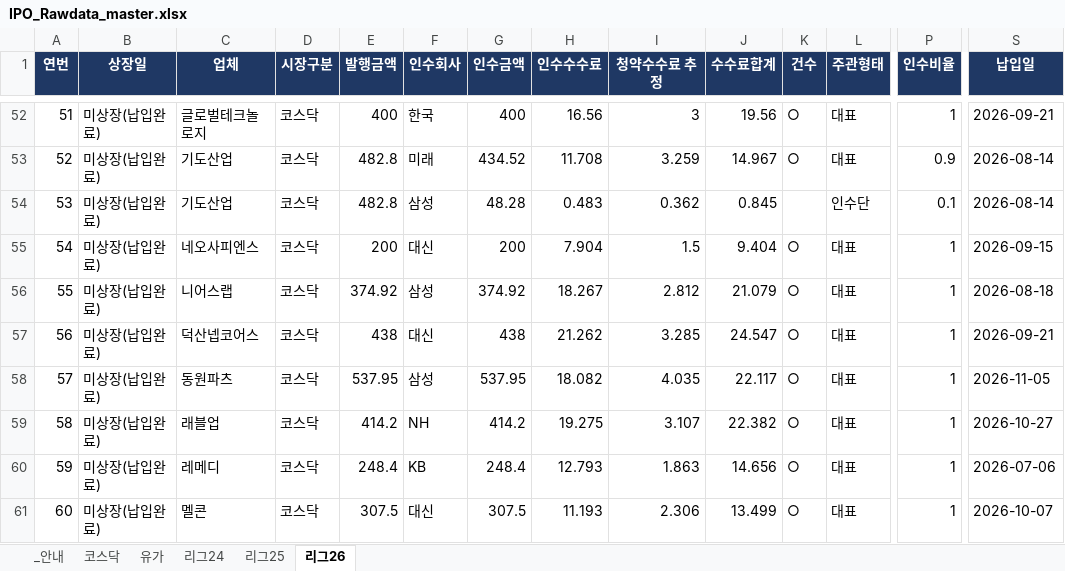
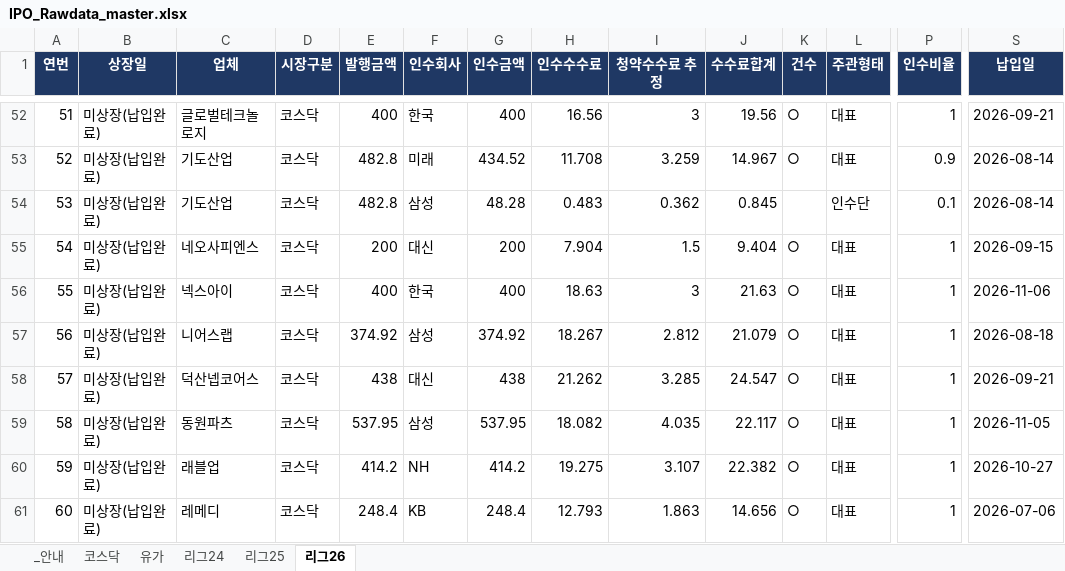
Before and after one commit to history-dungeon-user/IPO-MARKET-REVIEW, an Excel workbook: IPO_Rawdata_master.xlsx, sheet 리그26, drawn as a sheet; only a part is shown, gaps mark what is left out; the shorter side is filled out with more unchanged rows; values as stored, in another font and other column widths than the file's, no borders; addresses are those after the commit; rows hold the shown columns only; the diff names each change by its address in the sheet, - before the commit and + after, or states it on an @@ line.

```diff
--- a/IPO_Rawdata_master.xlsx (sheet 리그26)
+++ b/IPO_Rawdata_master.xlsx (sheet 리그26)
+row 56: 55 | 미상장(납입완료) | 넥스아이 | 코스닥 | 400 | 한국 | 400 | 18.63 | 3 | 21.63 | ○ | 대표 | 1 | 2026-11-06
@@ column A (연번) renumbered from row 57 down @@
```
Also changed, not shown: IPO_analysis.xlsx, 8 other files.
